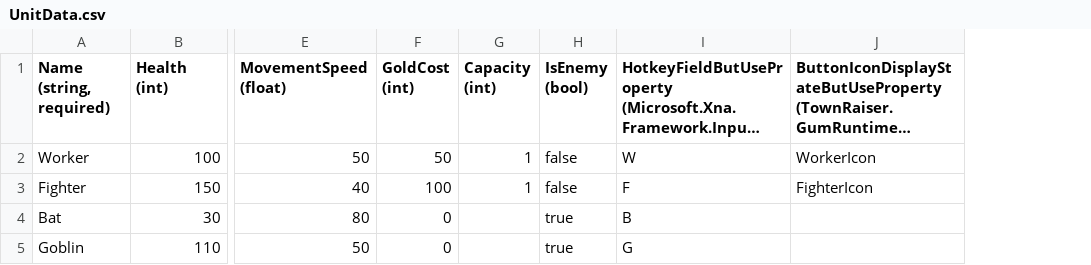
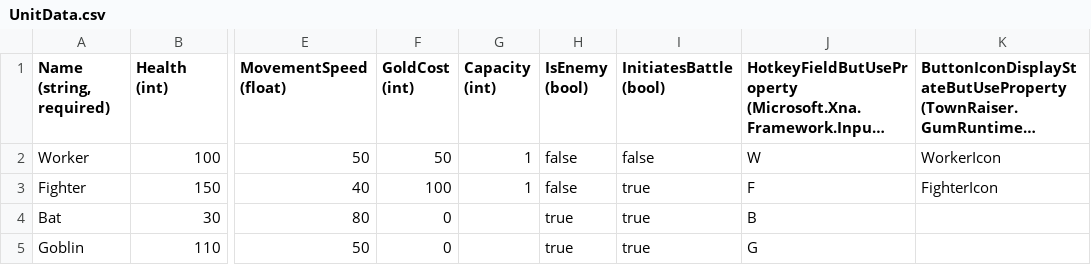
Before and after one commit to vchelaru/TownRaiser, a CSV file: TownRaiser/TownRaiser/TownRaiserContent/GlobalContent/UnitData.csv, drawn as a sheet; only a part is shown, gaps mark what is left out; long unchanged cells end in …; the diff names each change by its address in the sheet, - before the commit and + after, or states it on an @@ line.

Commit message:
Added auto attacking between enemies. Moved walking to a high level goal.

```diff
--- a/TownRaiser/TownRaiser/TownRaiserContent/GlobalContent/UnitData.csv
+++ b/TownRaiser/TownRaiser/TownRaiserContent/GlobalContent/UnitData.csv
+column I (InitiatesBattle (bool)), rows 2-5: false | true | true | true
```
Also changed, not shown: 9 other files.
